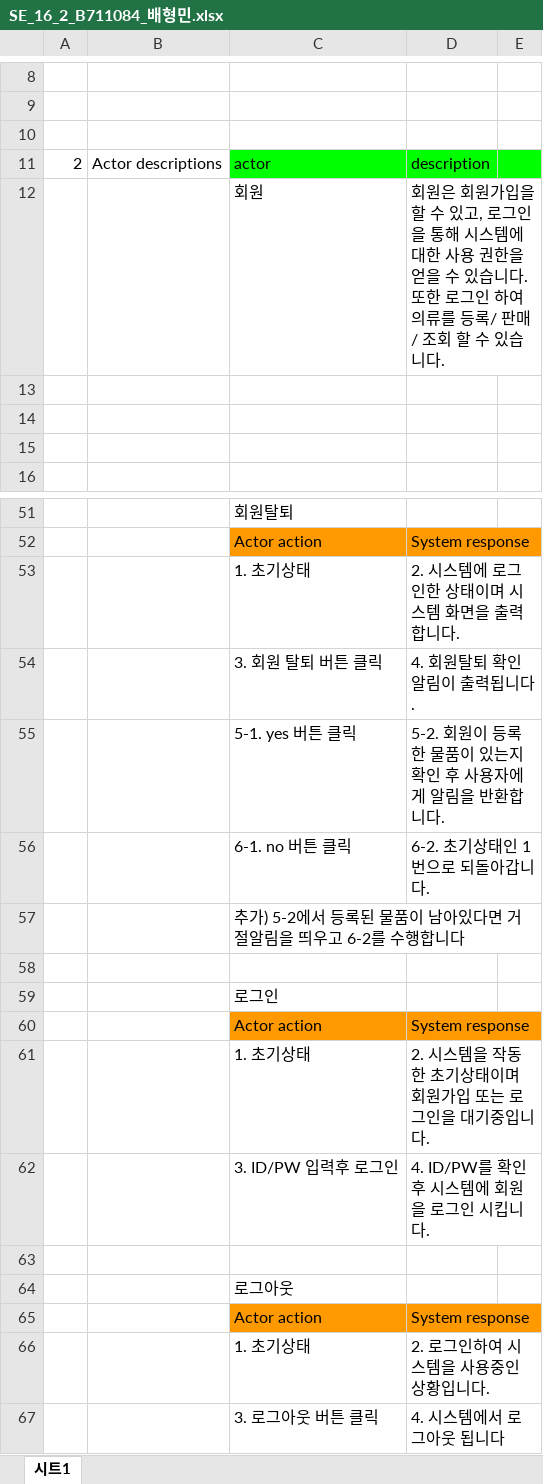
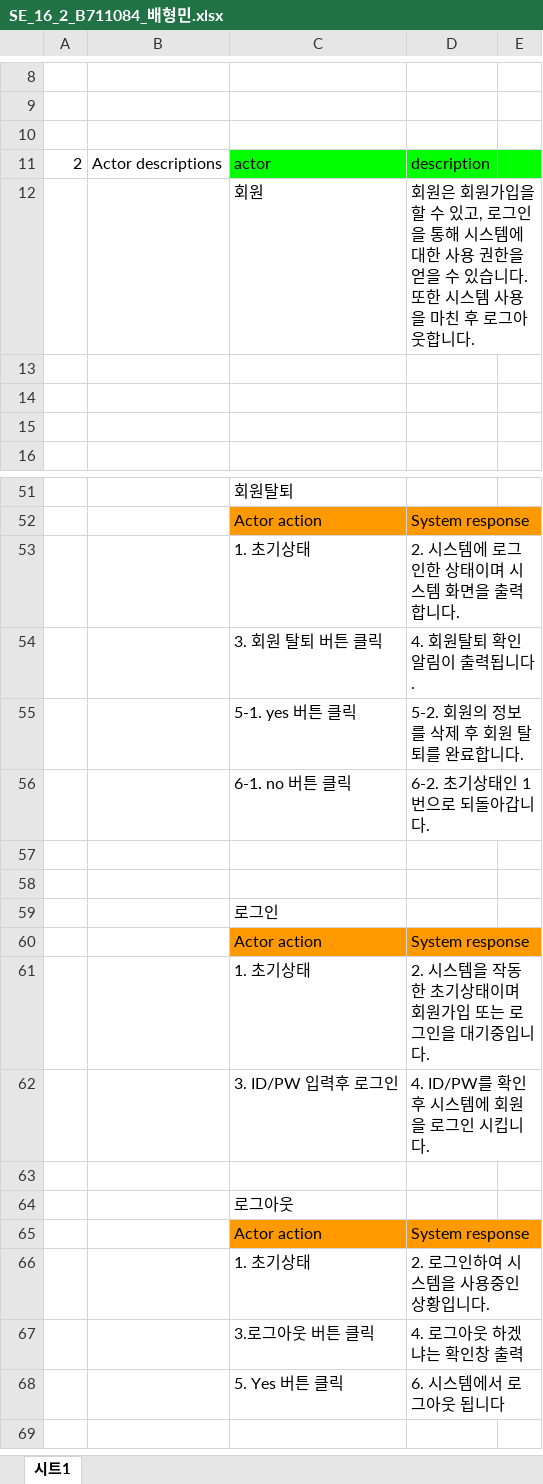
Before and after one commit to hongcana/SE-Team16-Workspace, an Excel workbook: 과제2/SE_16_2_B711084_배형민.xlsx, sheet 시트1, drawn as a sheet; only a part is shown, gaps mark what is left out; values as stored, in another font and other column widths than the file's, no borders; charts and pictures not drawn; removed rows and columns are numbered as before the commit, all else as after; the diff names each change by its address in the sheet, - before the commit and + after, or states it on an @@ line.

```diff
--- a/과제2/SE_16_2_B711084_배형민.xlsx (sheet 시트1)
+++ b/과제2/SE_16_2_B711084_배형민.xlsx (sheet 시트1)
-D12: …. 또한 로그인 하여 의류를 등록/ 판매/ 조회 할 수 있습니다.
+D12: …. 또한 시스템 사용을 마친 후 로그아웃합니다.
-D55: 5-2. 회원이 등록한 물품이 있는지 확인 후 사용자에게 알림을 반환합니다.
+D55: 5-2. 회원의 정보를 삭제 후 회원 탈퇴를 완료합니다.
-C57: 추가) 5-2에서 등록된 물품이 남아있다면 거절알림을 띄우고 6-2를 수행합니다
+C57: (empty)
-row 67:  |  | 3. 로그아웃 버튼 클릭 | 4. 시스템에서 로그아웃 됩니다
+row 67:  |  | 3.로그아웃 버튼 클릭 | 4. 로그아웃 하겠냐는 확인창 출력
+row 68:  |  | 5. Yes 버튼 클릭 | 6. 시스템에서 로그아웃 됩니다
```
Also changed, not shown: 1 other file.
